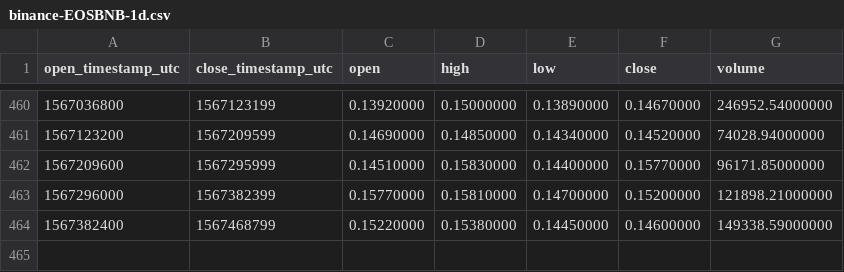
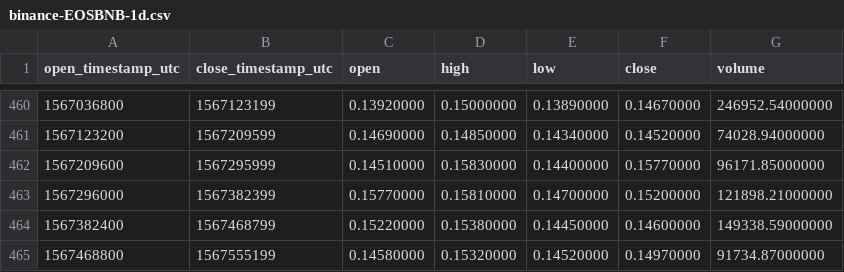
Before and after one commit to cryptobigbro/binance-EOSBNB, a CSV file: binance-EOSBNB-1d.csv, drawn as a sheet; only a part is shown, gaps mark what is left out; the diff names each change by its address in the sheet, - before the commit and + after, or states it on an @@ line.

```diff
--- a/binance-EOSBNB-1d.csv
+++ b/binance-EOSBNB-1d.csv
+row 465: 1567468800 | 1567555199 | 0.14580000 | 0.15320000 | 0.14520000 | 0.14970000 | 91734.87000000
```
Also changed, not shown: binance-EOSBNB-1h.csv.
